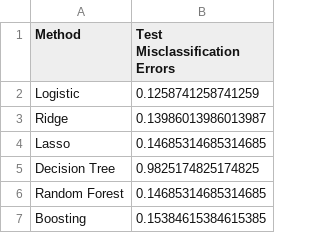
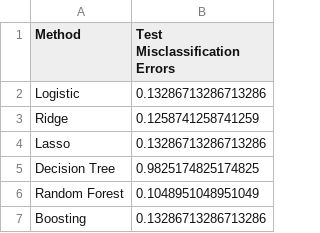
Before and after one commit to Sahill107/election-final-project, a CSV file: results/model-evaluation.csv, drawn as a sheet.

```diff
--- a/results/model-evaluation.csv
+++ b/results/model-evaluation.csv
@@ -1,7 +1,7 @@
 Method,Test Misclassification Errors
-Logistic,0.1258741258741259
-Ridge,0.13986013986013987
-Lasso,0.14685314685314685
+Logistic,0.13286713286713286
+Ridge,0.1258741258741259
+Lasso,0.13286713286713286
 Decision Tree,0.9825174825174825
-Random Forest,0.14685314685314685
-Boosting,0.15384615384615385
+Random Forest,0.1048951048951049
+Boosting,0.13286713286713286
```
Also changed, not shown: data/clean/test_data.csv, data/clean/train_data.csv, 34 other files.
